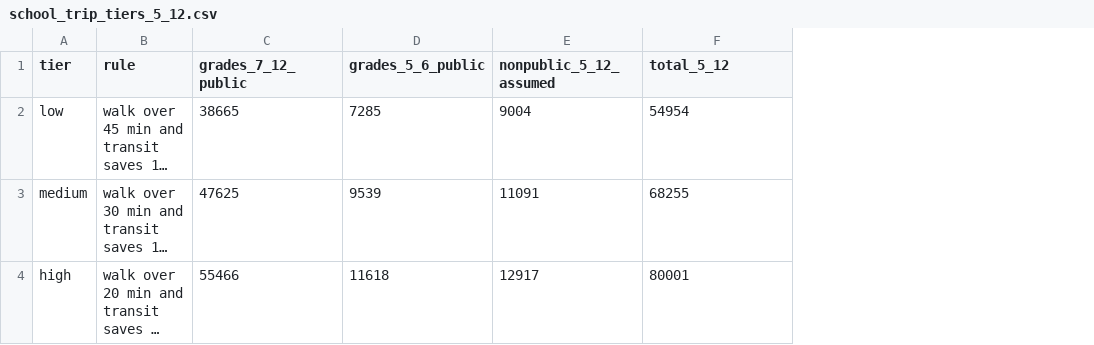
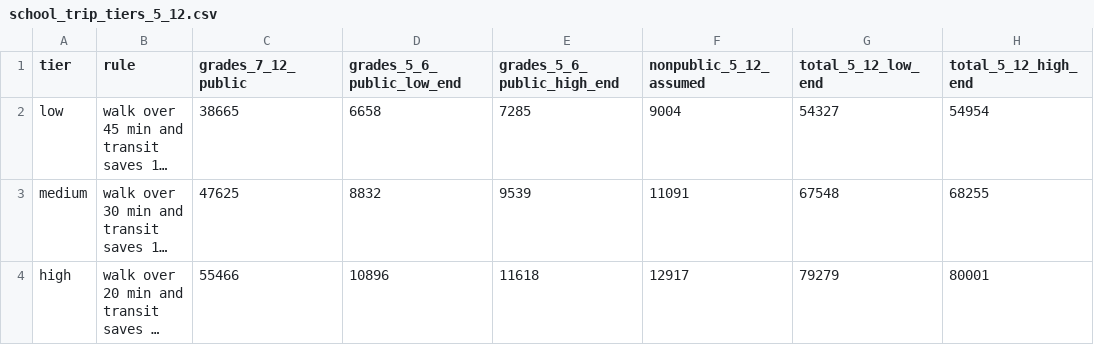
Before and after one commit to transit-forward-philly/data, a CSV file: datasets/philadelphia/student-pass-expansion/school_trip_tiers_5_12.csv, drawn as a sheet; long unchanged cells end in …; addresses are those after the commit; the diff names each change by its address in the sheet, - before the commit and + after, or states it on an @@ line.

```diff
--- a/datasets/philadelphia/student-pass-expansion/school_trip_tiers_5_12.csv
+++ b/datasets/philadelphia/student-pass-expansion/school_trip_tiers_5_12.csv
+column D (grades_5_6_public_low_end), rows 2-4: 6658 | 8832 | 10896
+column G (total_5_12_low_end), rows 2-4: 54327 | 67548 | 79279
-E1: grades_5_6_public
+E1: grades_5_6_public_high_end
-H1: total_5_12
+H1: total_5_12_high_end
```
Also changed, not shown: datasets/philadelphia/student-pass-expansion/school_trip_tiers.csv, 3 other files.
